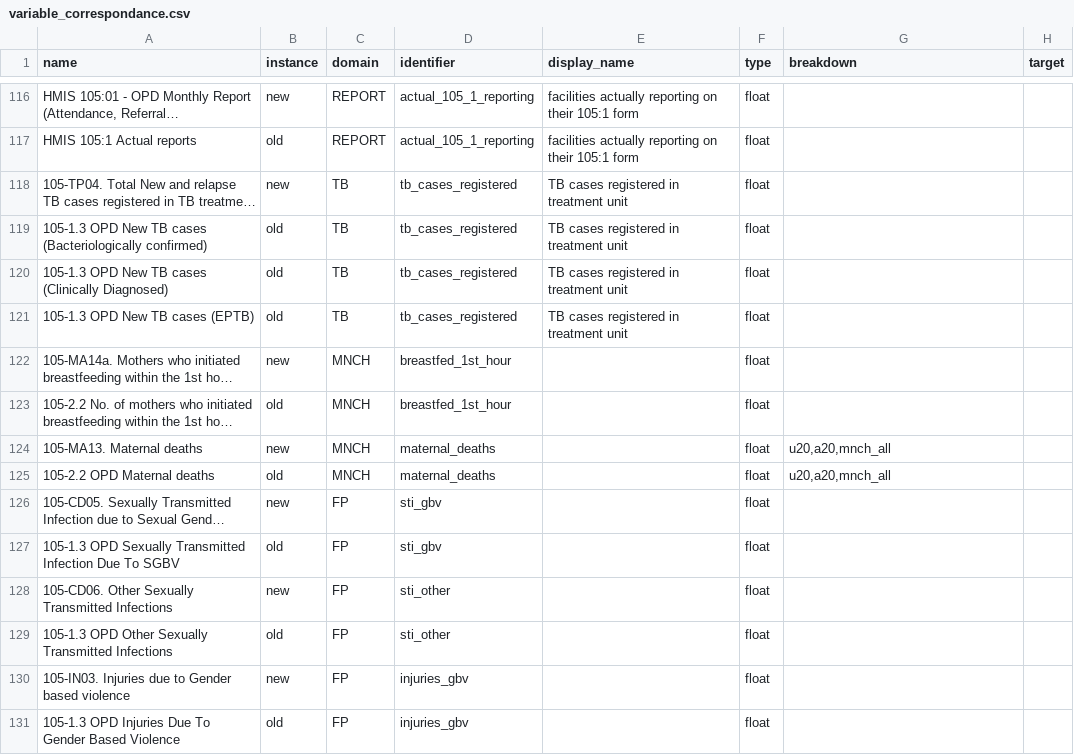
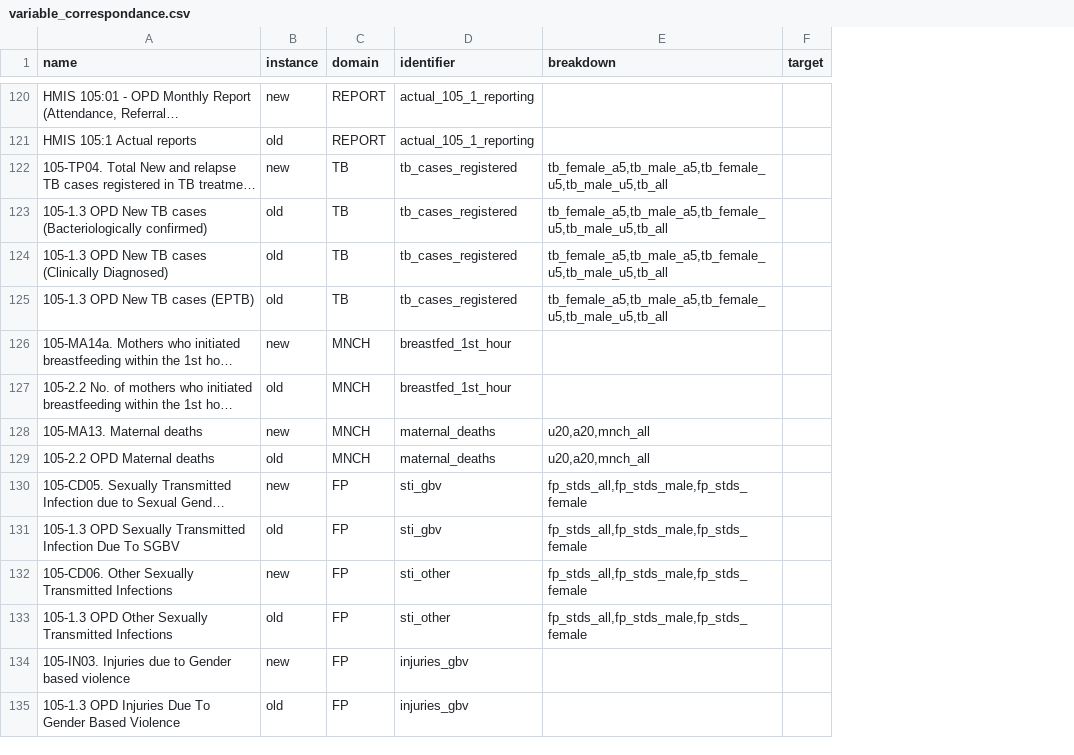
Before and after one commit to DalbergDataInsights/icohs-analysis, a CSV file: config/variable_correspondance.csv, drawn as a sheet; only a part is shown, gaps mark what is left out; long unchanged cells end in …; removed rows and columns are numbered as before the commit, all else as after; the diff covers the shown part only; the diff names each change by its address in the sheet, - before the commit and + after, or states it on an @@ line.

```diff
--- a/config/variable_correspondance.csv
+++ b/config/variable_correspondance.csv
-column E (display_name), rows 116-121: facilities actually reporting on their 105:1 form | facilities actually reporting on their 105:1 form | TB cases registered in treatment unit | TB cases registered in treatment unit | TB cases registered in treatment unit | TB cases registered in treatment unit
-column F (type), rows 116-131: all float
-E122:E125 (breakdown): (empty)
+E122:E125 (breakdown): tb_female_a5,tb_male_a5,tb_female_u5,tb_male_u5,tb_all
-E130:E133 (breakdown): (empty)
+E130:E133 (breakdown): fp_stds_all,fp_stds_male,fp_stds_female
```
Also changed, not shown: 35 added rows and 8 edited cells elsewhere in this file, config/breakdown_correspondance.csv, 5 other files.
